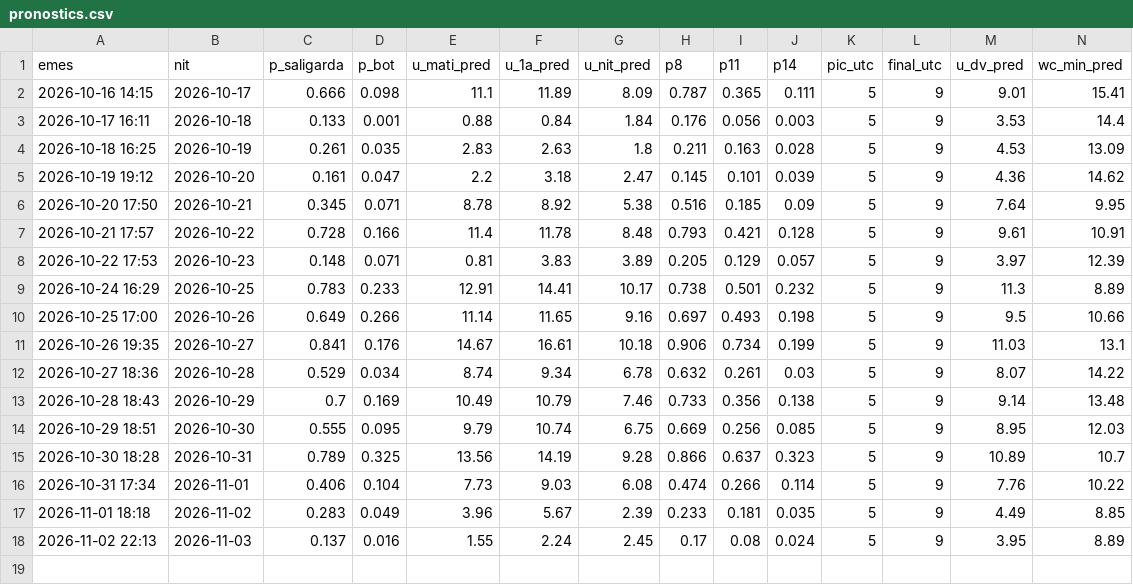
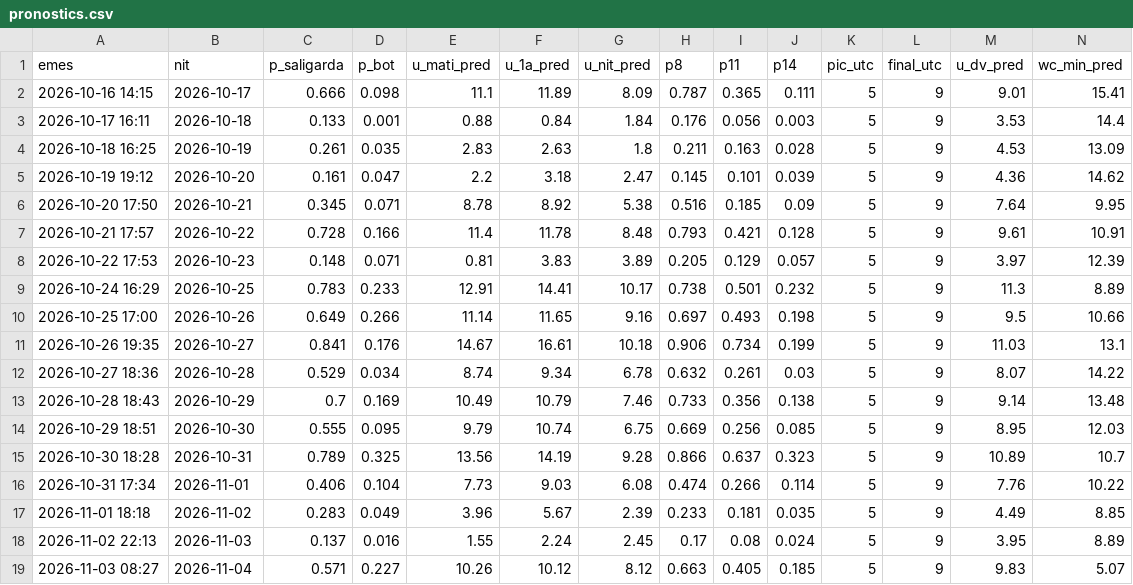
Before and after one commit to adriabarbeta/saligarda, a CSV file: derived/pronostics.csv, drawn as a sheet; only a part is shown; rows hold the shown columns only; the diff names each change by its address in the sheet, - before the commit and + after, or states it on an @@ line.

```diff
--- a/derived/pronostics.csv
+++ b/derived/pronostics.csv
+row 19: 2026-11-03 08:27 | 2026-11-04 | 0.571 | 0.227 | 10.26 | 10.12 | 8.12 | 0.663 | 0.405 | 0.185 | 5 | 9 | 9.83 | 5.07
```
Also changed, not shown: 4 other files.
